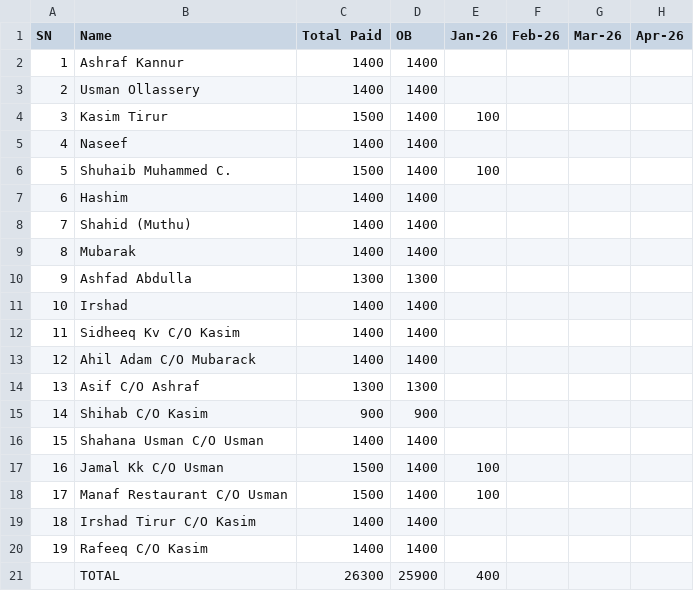
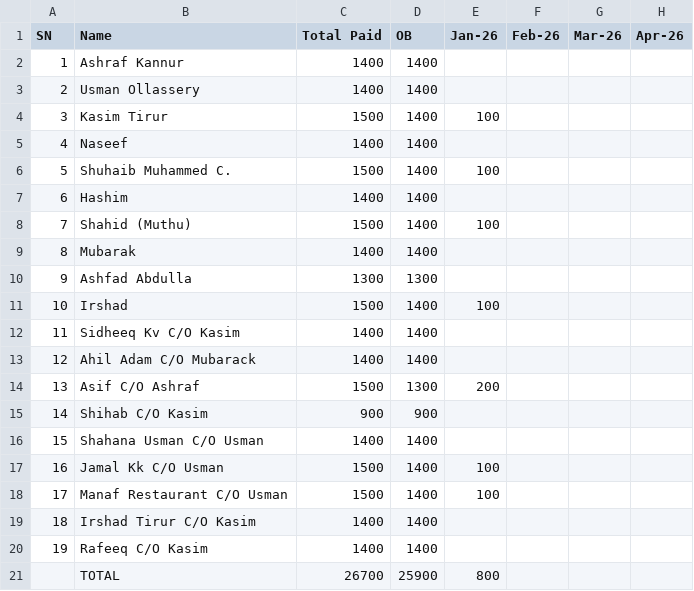
Before and after one commit to inventory-choco/avadhi-nidhi-v2, a CSV file: 2026_payments.csv, drawn as a sheet; only a part is shown; the diff names each change by its address in the sheet, - before the commit and + after, or states it on an @@ line.

```diff
--- a/2026_payments.csv
+++ b/2026_payments.csv
-C8 (Total Paid): 1400
+C8 (Total Paid): 1500
-E8 (Jan-26): (empty)
+E8 (Jan-26): 100
-C11 (Total Paid): 1400
+C11 (Total Paid): 1500
-E11 (Jan-26): (empty)
+E11 (Jan-26): 100
-C14 (Total Paid): 1300
+C14 (Total Paid): 1500
-E14 (Jan-26): (empty)
+E14 (Jan-26): 200
-C21 (Total Paid): 26300
+C21 (Total Paid): 26700
-E21 (Jan-26): 400
+E21 (Jan-26): 800
```
Also changed, not shown: Loan.csv.
